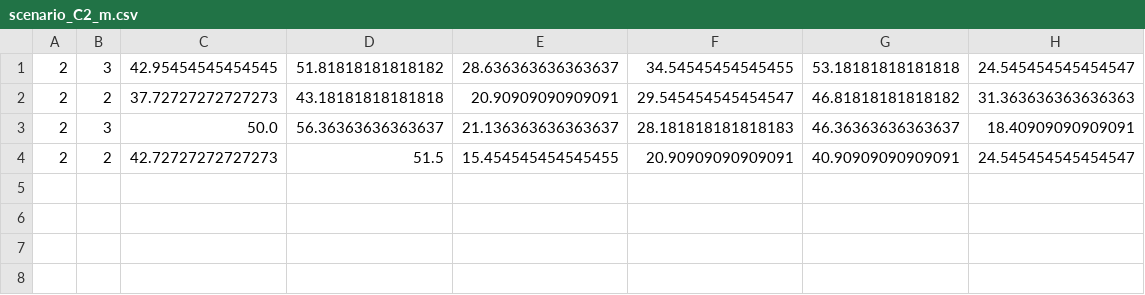
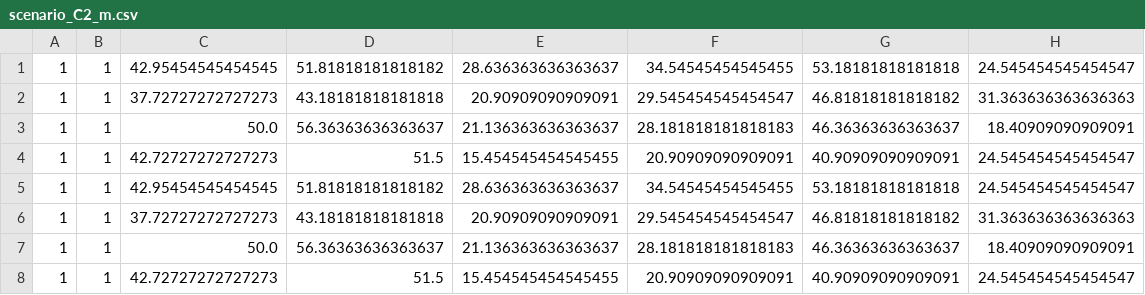
Before and after one commit to Rafalini/SIU_2023, a CSV file: data/scenario_C2_m.csv, drawn as a sheet.

Commit message:
main - scenario and run fixes

```diff
--- a/data/scenario_C2_m.csv
+++ b/data/scenario_C2_m.csv
@@ -1,4 +1,8 @@
-2; 3; 42.95454545454545; 51.81818181818182; 28.636363636363637; 34.54545454545455; 53.18181818181818; 24.545454545454547
-2; 2; 37.72727272727273; 43.18181818181818; 20.90909090909091; 29.545454545454547; 46.81818181818182; 31.363636363636363
-2; 3; 50.0; 56.36363636363637; 21.136363636363637; 28.181818181818183; 46.36363636363637; 18.40909090909091;
-2; 2; 42.72727272727273; 51.5; 15.454545454545455; 20.90909090909091; 40.90909090909091; 24.545454545454547
+1; 1; 42.95454545454545; 51.81818181818182; 28.636363636363637; 34.54545454545455; 53.18181818181818; 24.545454545454547
+1; 1; 37.72727272727273; 43.18181818181818; 20.90909090909091; 29.545454545454547; 46.81818181818182; 31.363636363636363
+1; 1; 50.0; 56.36363636363637; 21.136363636363637; 28.181818181818183; 46.36363636363637; 18.40909090909091;
+1; 1; 42.72727272727273; 51.5; 15.454545454545455; 20.90909090909091; 40.90909090909091; 24.545454545454547
+1; 1; 42.95454545454545; 51.81818181818182; 28.636363636363637; 34.54545454545455; 53.18181818181818; 24.545454545454547
+1; 1; 37.72727272727273; 43.18181818181818; 20.90909090909091; 29.545454545454547; 46.81818181818182; 31.363636363636363
+1; 1; 50.0; 56.36363636363637; 21.136363636363637; 28.181818181818183; 46.36363636363637; 18.40909090909091;
+1; 1; 42.72727272727273; 51.5; 15.454545454545455; 20.90909090909091; 40.90909090909091; 24.545454545454547
```
Also changed, not shown: 3 other files.
